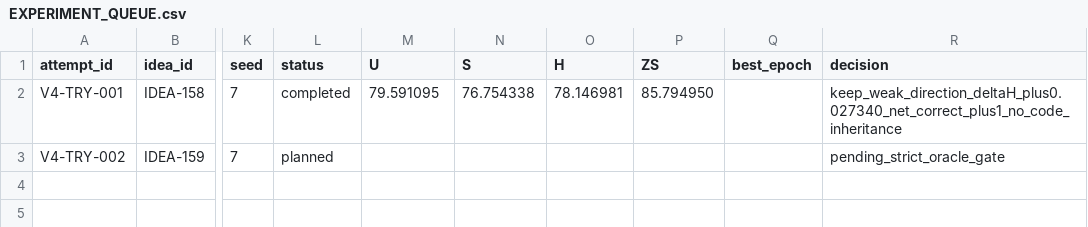
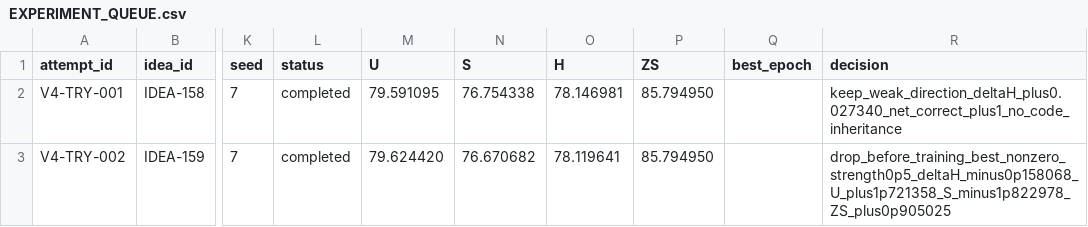
Before and after one commit to GetlotMoney/gzsl-paper, a CSV file: experiments/v4/EXPERIMENT_QUEUE.csv, drawn as a sheet; only a part is shown, gaps mark what is left out; the diff names each change by its address in the sheet, - before the commit and + after, or states it on an @@ line.

```diff
--- a/experiments/v4/EXPERIMENT_QUEUE.csv
+++ b/experiments/v4/EXPERIMENT_QUEUE.csv
-L3 (status): planned
+L3 (status): completed
-M3 (U): (empty)
+M3 (U): 79.624420
-N3 (S): (empty)
+N3 (S): 76.670682
-O3 (H): (empty)
+O3 (H): 78.119641
-P3 (ZS): (empty)
+P3 (ZS): 85.794950
-R3 (decision): pending_strict_oracle_gate
+R3 (decision): drop_before_training_best_nonzero_strength0p5_deltaH_minus0p158068_U_plus1p721358_S_minus1p822978_ZS_plus0p905025
```
Also changed, not shown: 2 other files.
